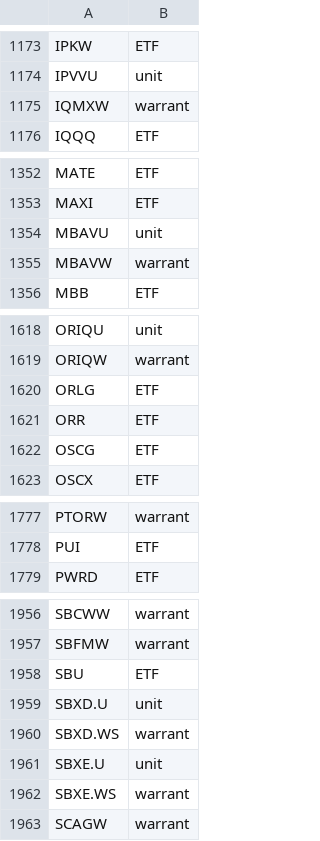
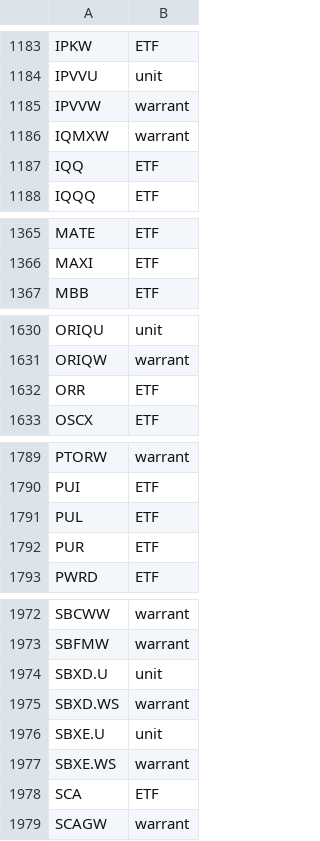
Before and after one commit to icanhazcodeplz/stock_data, a CSV file: data/skip_symbols.csv, drawn as a sheet; only a part is shown, gaps mark what is left out; removed rows and columns are numbered as before the commit, all else as after; the diff covers the shown part only; the diff names each change by its address in the sheet, - before the commit and + after, or states it on an @@ line.

```diff
--- a/data/skip_symbols.csv
+++ b/data/skip_symbols.csv
+row 1185: IPVVW | warrant
+row 1187: IQQ | ETF
-row 1354: MBAVU | unit
-row 1355: MBAVW | warrant
-row 1620: ORLG | ETF
-row 1622: OSCG | ETF
+row 1791: PUL | ETF
+row 1792: PUR | ETF
-row 1958: SBU | ETF
+row 1978: SCA | ETF
```
Also changed, not shown: 59 added rows, 17 removed rows and 2 edited cells elsewhere in this file, 2 other files.
